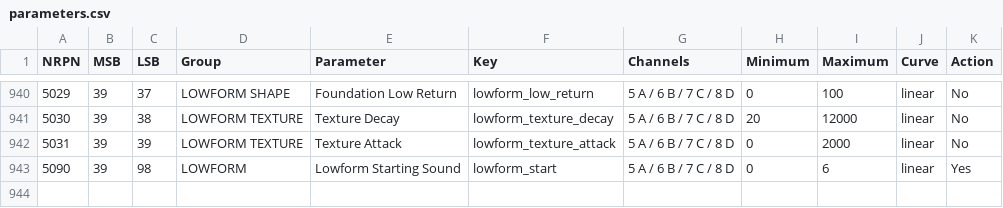
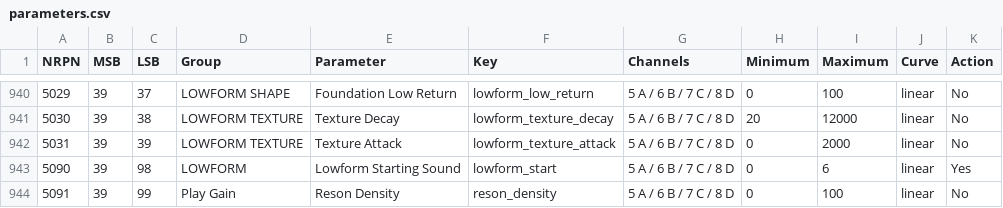
Before and after one commit to s3g/s3g-thru, a CSV file: controllers/midi/parameters.csv, drawn as a sheet; only a part is shown, gaps mark what is left out; the diff names each change by its address in the sheet, - before the commit and + after, or states it on an @@ line.

Commit message:
Release 0.33.2 RESON stability and overlap control

```diff
--- a/controllers/midi/parameters.csv
+++ b/controllers/midi/parameters.csv
+row 944: 5091 | 39 | 99 | Play Gain | Reson Density | reson_density | 5 A / 6 B / 7 C / 8 D | 0 | 100 | linear | No
```
Also changed, not shown: 38 other files.
